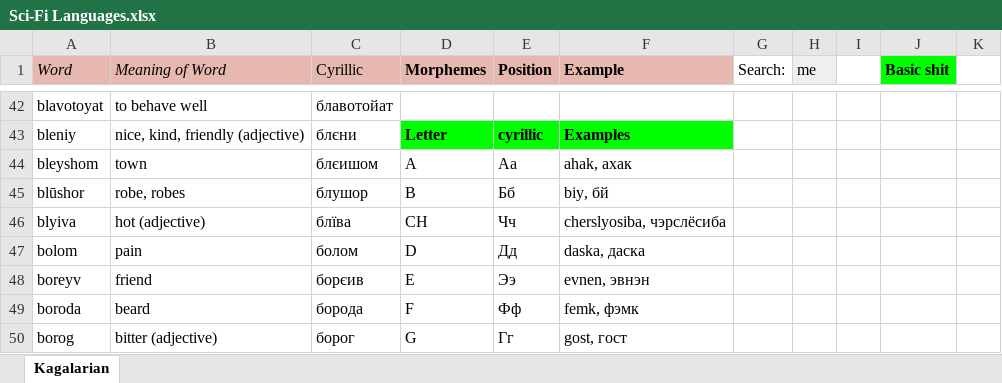
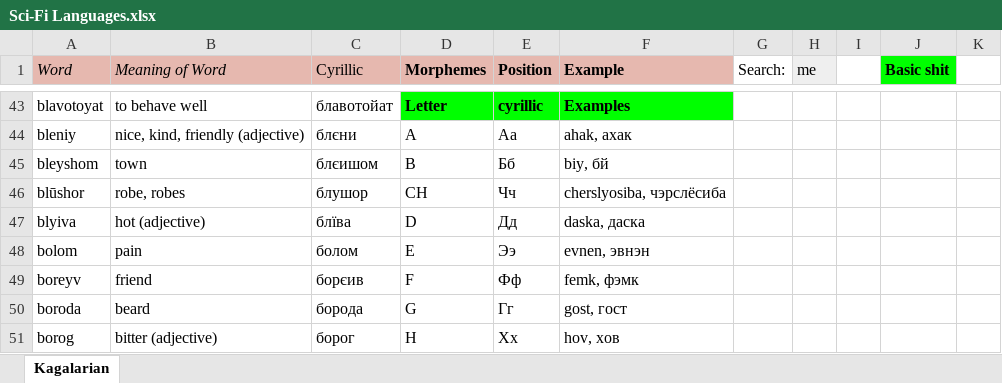
Before and after one commit to Oneo64/Starlattice, an Excel workbook: Conlangs/Sci-Fi Languages.xlsx, sheet Kagalarian, drawn as a sheet; only a part is shown, gaps mark what is left out; values as stored, in another font and other column widths than the file's, no borders; charts and pictures not drawn; addresses are those after the commit; the diff covers the shown part only; the diff names each change by its address in the sheet, - before the commit and + after, or states it on an @@ line.

```diff
--- a/Conlangs/Sci-Fi Languages.xlsx (sheet Kagalarian)
+++ b/Conlangs/Sci-Fi Languages.xlsx (sheet Kagalarian)
-D43 (Morphemes): (empty)
+D43 (Morphemes): Letter
-D43:F43 fill: none
+D43:F43 fill: #00FF00
-E43 (Position): (empty)
+E43 (Position): cyrillic
-F43 (Example): (empty)
+F43 (Example): Examples
-D44 (Morphemes): Letter
+D44 (Morphemes): A
@@ D44:F44 fill: #00FF00 → none, bold: on → off @@
-E44 (Position): cyrillic
+E44 (Position): Аа
-F44 (Example): Examples
+F44 (Example): ahak, ахак
-D45 (Morphemes): A
+D45 (Morphemes): B
-E45 (Position): Аа
+E45 (Position): Бб
-F45 (Example): ahak, ахак
+F45 (Example): biy, бй
-D46 (Morphemes): B
+D46 (Morphemes): CH
-E46 (Position): Бб
+E46 (Position): Чч
-F46 (Example): biy, бй
+F46 (Example): cherslyosiba, чэрслёсиба
-D47 (Morphemes): CH
+D47 (Morphemes): D
-E47 (Position): Чч
+E47 (Position): Дд
-F47 (Example): cherslyosiba, чэрслёсиба
+F47 (Example): daska, даска
-D48 (Morphemes): D
+D48 (Morphemes): E
-E48 (Position): Дд
+E48 (Position): Ээ
-F48 (Example): daska, даска
+F48 (Example): evnen, эвнэн
-D49 (Morphemes): E
+D49 (Morphemes): F
-E49 (Position): Ээ
+E49 (Position): Фф
-F49 (Example): evnen, эвнэн
+F49 (Example): femk, фэмк
-D50 (Morphemes): F
+D50 (Morphemes): G
-E50 (Position): Фф
+E50 (Position): Гг
-F50 (Example): femk, фэмк
+F50 (Example): gost, гост
-D51 (Morphemes): G
+D51 (Morphemes): H
-E51 (Position): Гг
+E51 (Position): Хх
-F51 (Example): gost, гост
+F51 (Example): hov, хов
```
Also changed, not shown: 1 added row, 88 edited cells and cell formats elsewhere in this sheet.
